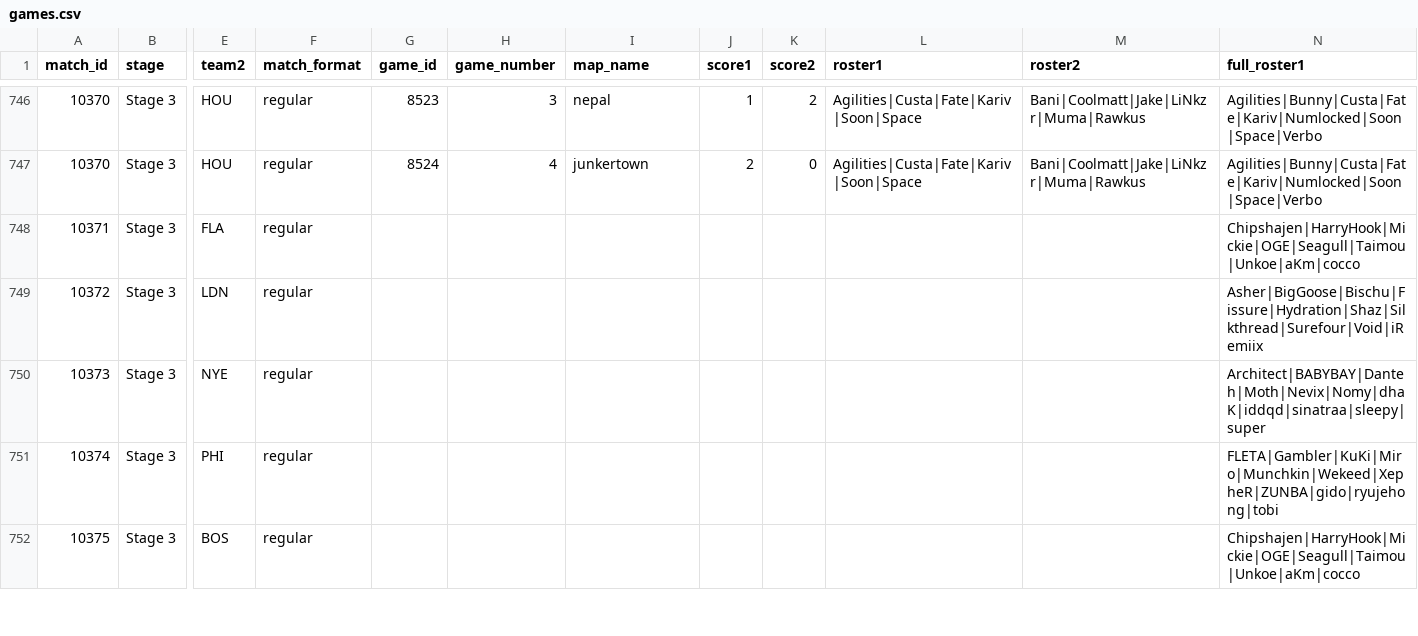
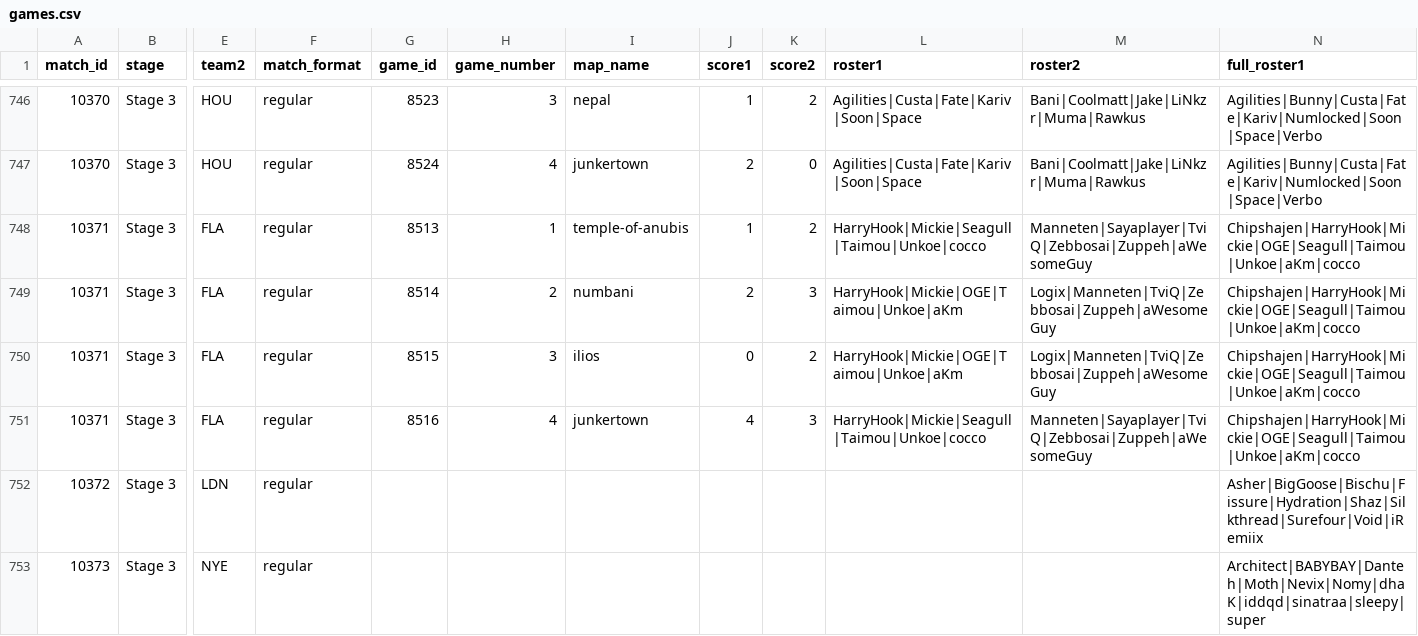
Before and after one commit to ClumsyLee/owl-sr, a CSV file: games.csv, drawn as a sheet; only a part is shown, gaps mark what is left out; the shorter side is filled out with more unchanged rows; rows hold the shown columns only; the diff names each change by its address in the sheet, - before the commit and + after, or states it on an @@ line.

Commit message:
Update data.

```diff
--- a/games.csv
+++ b/games.csv
-G748 (game_id): (empty)
+G748 (game_id): 8513
-H748 (game_number): (empty)
+H748 (game_number): 1
-I748 (map_name): (empty)
+I748 (map_name): temple-of-anubis
-J748 (score1): (empty)
+J748 (score1): 1
-K748 (score2): (empty)
+K748 (score2): 2
-L748 (roster1): (empty)
+L748 (roster1): HarryHook|Mickie|Seagull|Taimou|Unkoe|cocco
-M748 (roster2): (empty)
+M748 (roster2): Manneten|Sayaplayer|TviQ|Zebbosai|Zuppeh|aWesomeGuy
+row 749: 10371 | Stage 3 | FLA | regular | 8514 | 2 | numbani | 2 | 3 | HarryHook|Mickie|OGE|Taimou|Unkoe|aKm | Logix|Manneten|TviQ|Zebbosai|Zuppeh|aWesomeGuy | Chipshajen|HarryHook|Mickie|OGE|Seagull|Taimou|Unkoe|aKm|cocco
+row 750: 10371 | Stage 3 | FLA | regular | 8515 | 3 | ilios | 0 | 2 | HarryHook|Mickie|OGE|Taimou|Unkoe|aKm | Logix|Manneten|TviQ|Zebbosai|Zuppeh|aWesomeGuy | Chipshajen|HarryHook|Mickie|OGE|Seagull|Taimou|Unkoe|aKm|cocco
+row 751: 10371 | Stage 3 | FLA | regular | 8516 | 4 | junkertown | 4 | 3 | HarryHook|Mickie|Seagull|Taimou|Unkoe|cocco | Manneten|Sayaplayer|TviQ|Zebbosai|Zuppeh|aWesomeGuy | Chipshajen|HarryHook|Mickie|OGE|Seagull|Taimou|Unkoe|aKm|cocco
```
Also changed, not shown: ratings.csv, 10 other files.
